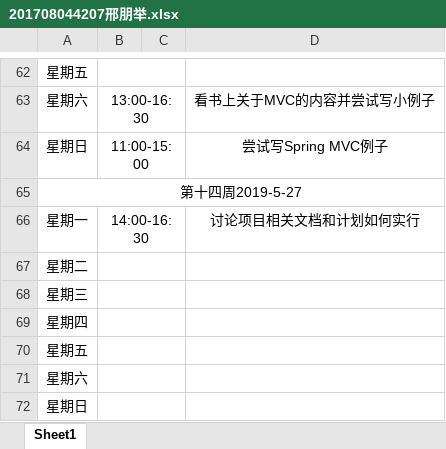
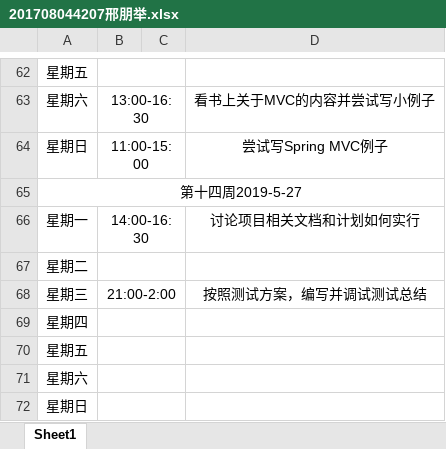
Before and after one commit to ly934060690/OSALS, an Excel workbook: doc/log/201708044207邢朋举.xlsx, sheet Sheet1, drawn as a sheet; only a part is shown, gaps mark what is left out; values as stored, in another font and other column widths than the file's, no borders; the diff names each change by its address in the sheet, - before the commit and + after, or states it on an @@ line.

Commit message:
Update 201708044207邢朋举.xlsx

```diff
--- a/doc/log/201708044207邢朋举.xlsx (sheet Sheet1)
+++ b/doc/log/201708044207邢朋举.xlsx (sheet Sheet1)
-B68: (empty)
+B68: 21:00-2:00
-D68: (empty)
+D68: 按照测试方案，编写并调试测试总结
```
